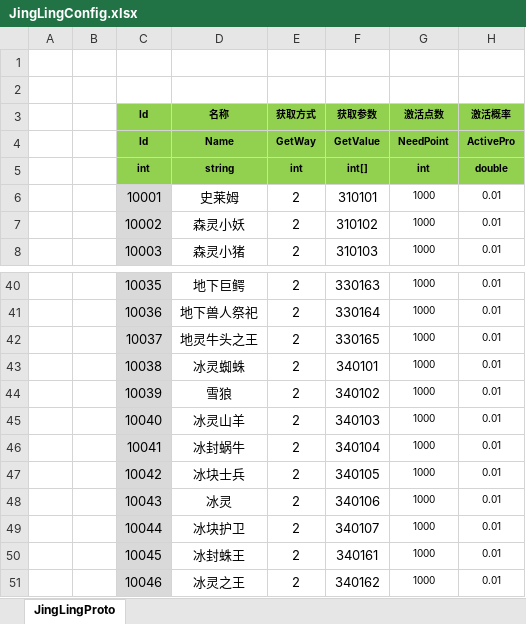
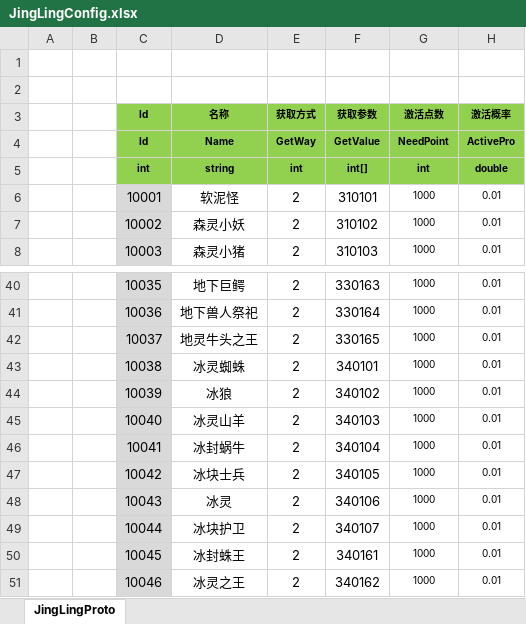
Before and after one commit to csyinghuochong/mengjing, an Excel workbook: Unity/Assets/Config/Excel/JingLingConfig.xlsx, sheet JingLingProto, drawn as a sheet; only a part is shown, gaps mark what is left out; values as stored, in another font and other column widths than the file's, no borders; the diff names each change by its address in the sheet, - before the commit and + after, or states it on an @@ line.

Commit message:
更新配置表

```diff
--- a/Unity/Assets/Config/Excel/JingLingConfig.xlsx (sheet JingLingProto)
+++ b/Unity/Assets/Config/Excel/JingLingConfig.xlsx (sheet JingLingProto)
-D6 (名称): 史莱姆
+D6 (名称): 软泥怪
-D44 (名称): 雪狼
+D44 (名称): 冰狼
```
